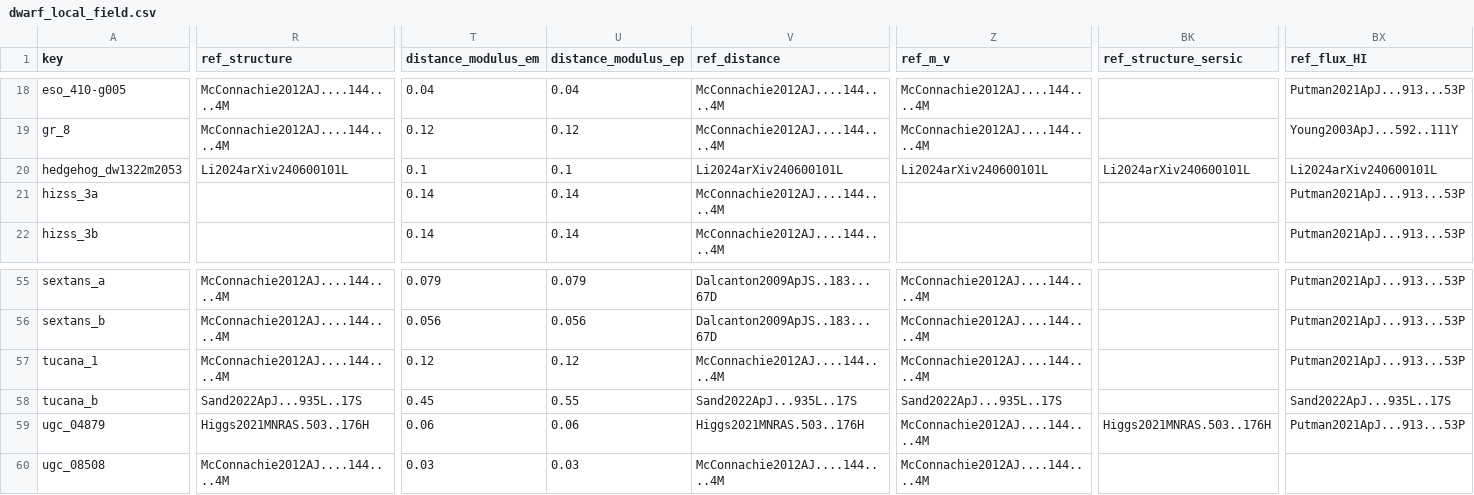
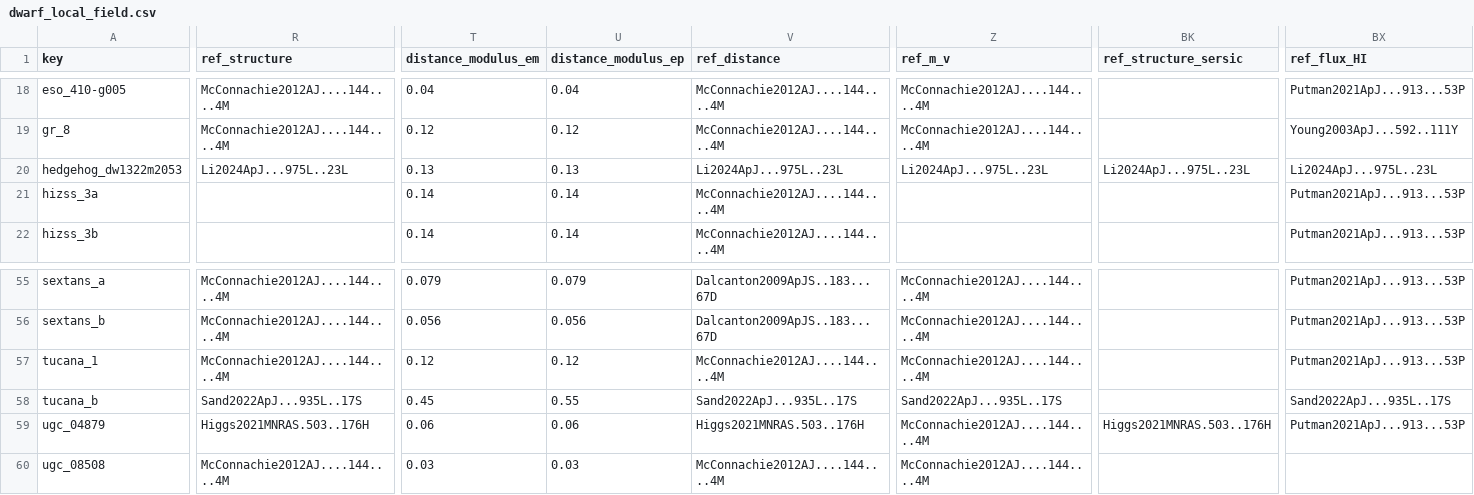
Before and after one commit to apace7/local_volume_database, a CSV file: data/dwarf_local_field.csv, drawn as a sheet; only a part is shown, gaps mark what is left out; the diff covers the shown part only; the diff names each change by its address in the sheet, - before the commit and + after, or states it on an @@ line.

```diff
--- a/data/dwarf_local_field.csv
+++ b/data/dwarf_local_field.csv
-R20 (ref_structure): Li2024arXiv240600101L
+R20 (ref_structure): Li2024ApJ...975L..23L
-T20 (distance_modulus_em): 0.1
+T20 (distance_modulus_em): 0.13
-U20 (distance_modulus_ep): 0.1
+U20 (distance_modulus_ep): 0.13
-V20 (ref_distance): Li2024arXiv240600101L
+V20 (ref_distance): Li2024ApJ...975L..23L
-Z20 (ref_m_v): Li2024arXiv240600101L
+Z20 (ref_m_v): Li2024ApJ...975L..23L
-BK20 (ref_structure_sersic): Li2024arXiv240600101L
+BK20 (ref_structure_sersic): Li2024ApJ...975L..23L
-BX20 (ref_flux_HI): Li2024arXiv240600101L
+BX20 (ref_flux_HI): Li2024ApJ...975L..23L
```
Also changed, not shown: 16 edited cells elsewhere in this file, data/dwarf_m31.csv, data/dwarf_mw.csv, 9 other files.
